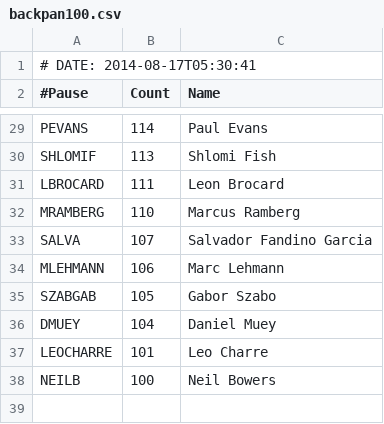
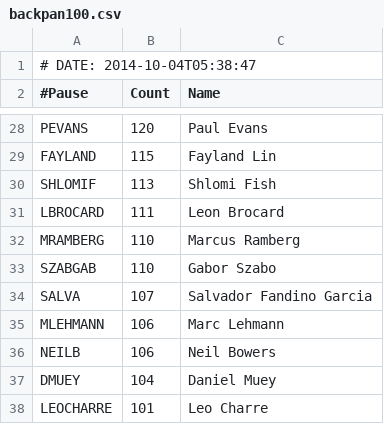
Before and after one commit to gitpan/Acme-CPANAuthors-BackPAN-OneHundred, a CSV file: examples/data/backpan100.csv, drawn as a sheet; only a part is shown, gaps mark what is left out; removed rows and columns are numbered as before the commit, all else as after; the diff covers the shown part only; the diff names each change by its address in the sheet, - before the commit and + after, or states it on an @@ line.

```diff
--- a/examples/data/backpan100.csv
+++ b/examples/data/backpan100.csv
-A1 (#Pause): # DATE: 2014-08-17T05:30:41
+A1 (#Pause): # DATE: 2014-10-04T05:38:47
-B28 (Count): 114
+B28 (Count): 120
+row 29: FAYLAND | 115 | Fayland Lin
+row 33: SZABGAB | 110 | Gabor Szabo
-row 35: SZABGAB | 105 | Gabor Szabo
+row 36: NEILB | 106 | Neil Bowers
-row 38: NEILB | 100 | Neil Bowers
```
Also changed, not shown: 2 added rows, 3 removed rows and 9 edited cells elsewhere in this file, 4 other files.
